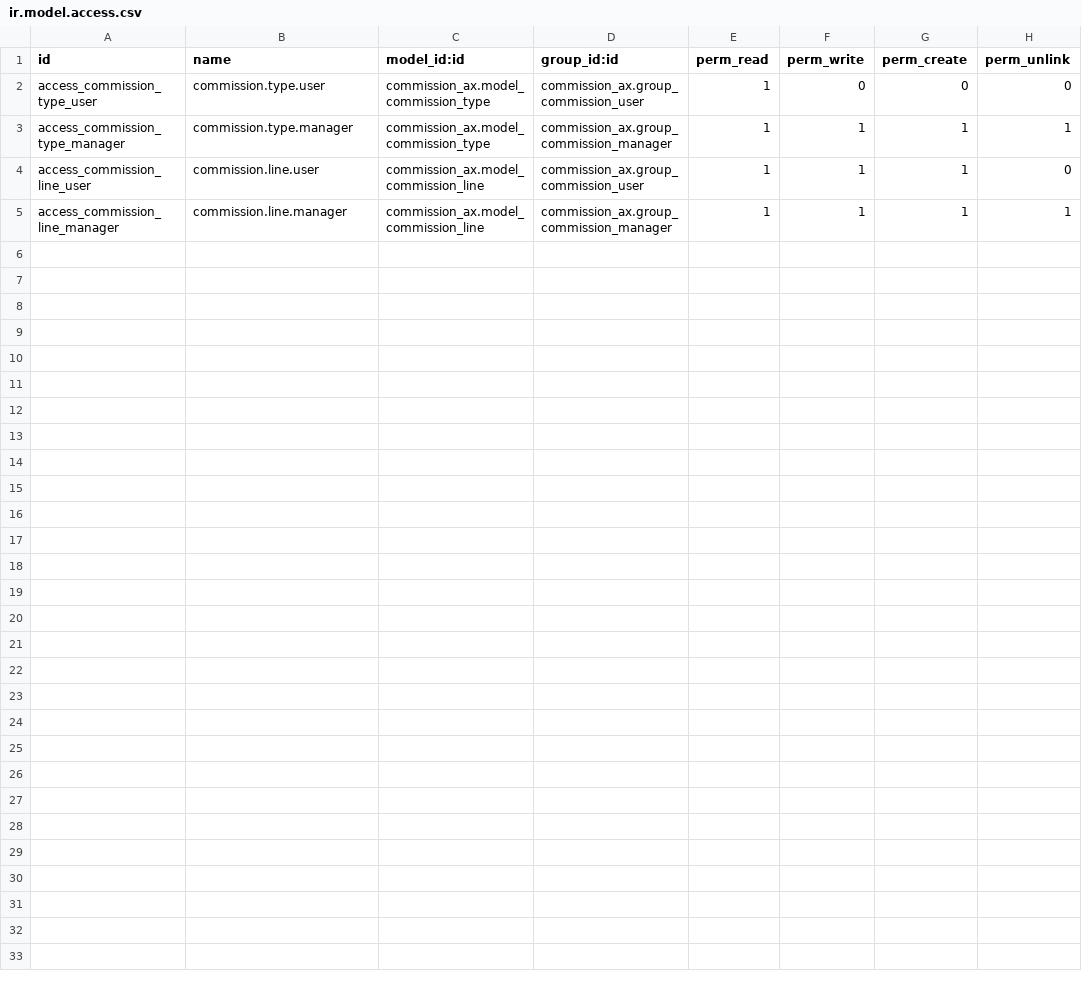
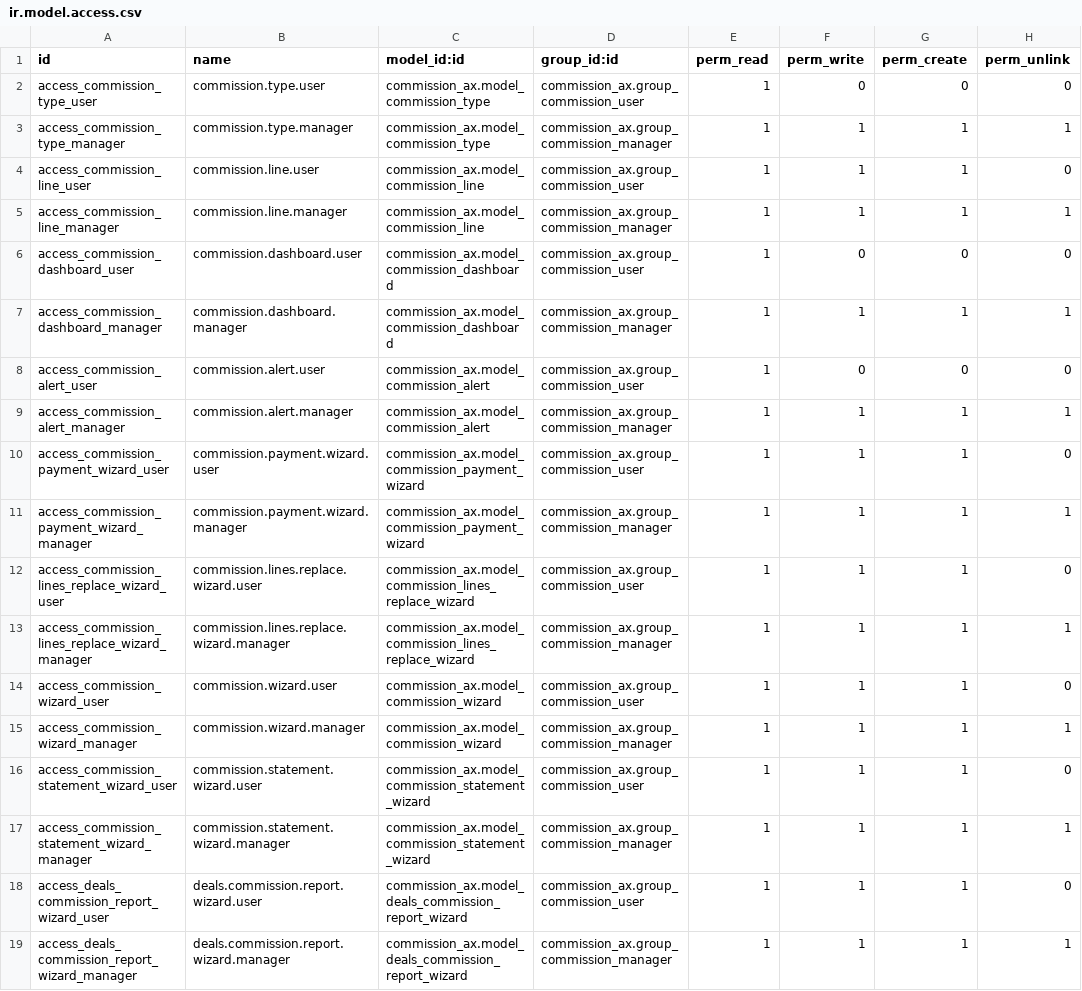
Before and after one commit to renbran/OSUSAPPS, a CSV file: commission_ax/security/ir.model.access.csv, drawn as a sheet; the diff names each change by its address in the sheet, - before the commit and + after, or states it on an @@ line.

```diff
--- a/commission_ax/security/ir.model.access.csv
+++ b/commission_ax/security/ir.model.access.csv
+row 6: access_commission_dashboard_user | commission.dashboard.user | commission_ax.model_commission_dashboard | commission_ax.group_commission_user | 1 | 0 | 0 | 0
+row 7: access_commission_dashboard_manager | commission.dashboard.manager | commission_ax.model_commission_dashboard | commission_ax.group_commission_manager | 1 | 1 | 1 | 1
+row 8: access_commission_alert_user | commission.alert.user | commission_ax.model_commission_alert | commission_ax.group_commission_user | 1 | 0 | 0 | 0
+row 9: access_commission_alert_manager | commission.alert.manager | commission_ax.model_commission_alert | commission_ax.group_commission_manager | 1 | 1 | 1 | 1
+row 10: access_commission_payment_wizard_user | commission.payment.wizard.user | commission_ax.model_commission_payment_wizard | commission_ax.group_commission_user | 1 | 1 | 1 | 0
+row 11: access_commission_payment_wizard_manager | commission.payment.wizard.manager | commission_ax.model_commission_payment_wizard | commission_ax.group_commission_manager | 1 | 1 | 1 | 1
+row 12: access_commission_lines_replace_wizard_user | commission.lines.replace.wizard.user | commission_ax.model_commission_lines_replace_wizard | commission_ax.group_commission_user | 1 | 1 | 1 | 0
+row 13: access_commission_lines_replace_wizard_manager | commission.lines.replace.wizard.manager | commission_ax.model_commission_lines_replace_wizard | commission_ax.group_commission_manager | 1 | 1 | 1 | 1
+row 14: access_commission_wizard_user | commission.wizard.user | commission_ax.model_commission_wizard | commission_ax.group_commission_user | 1 | 1 | 1 | 0
+row 15: access_commission_wizard_manager | commission.wizard.manager | commission_ax.model_commission_wizard | commission_ax.group_commission_manager | 1 | 1 | 1 | 1
+row 16: access_commission_statement_wizard_user | commission.statement.wizard.user | commission_ax.model_commission_statement_wizard | commission_ax.group_commission_user | 1 | 1 | 1 | 0
+row 17: access_commission_statement_wizard_manager | commission.statement.wizard.manager | commission_ax.model_commission_statement_wizard | commission_ax.group_commission_manager | 1 | 1 | 1 | 1
+row 18: access_deals_commission_report_wizard_user | deals.commission.report.wizard.user | commission_ax.model_deals_commission_report_wizard | commission_ax.group_commission_user | 1 | 1 | 1 | 0
+row 19: access_deals_commission_report_wizard_manager | deals.commission.report.wizard.manager | commission_ax.model_deals_commission_report_wizard | commission_ax.group_commission_manager | 1 | 1 | 1 | 1
```
Also changed, not shown: 8 other files.
